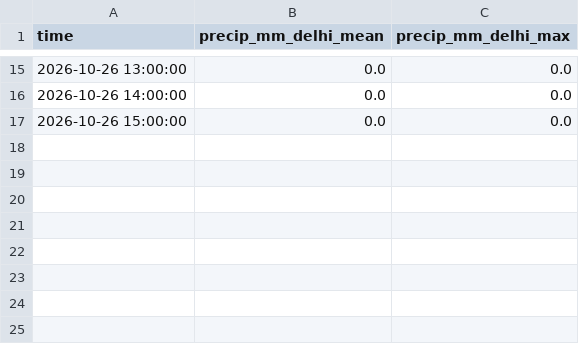
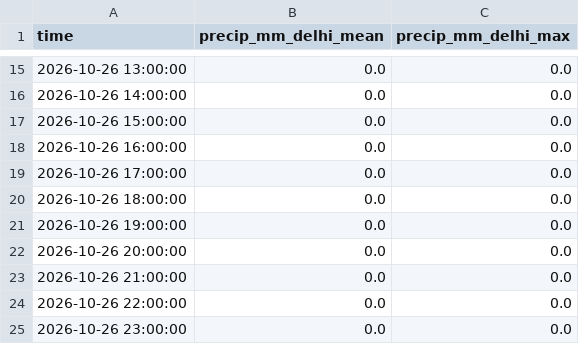
Before and after one commit to HalcyonVector/AQI-Network-Integrity-System, a CSV file: data/raw/era5_precip_2026-10-26.csv, drawn as a sheet; only a part is shown, gaps mark what is left out.

Commit message:
Daily data pull: 2026-11-01 (weather and re-analysis)

```diff
--- a/data/raw/era5_precip_2026-10-26.csv
+++ b/data/raw/era5_precip_2026-10-26.csv
@@ -17 +17,9 @@ time,precip_mm_delhi_mean,precip_mm_delhi_max
 2026-10-26 15:00:00,0.0,0.0
+2026-10-26 16:00:00,0.0,0.0
+2026-10-26 17:00:00,0.0,0.0
+2026-10-26 18:00:00,0.0,0.0
+2026-10-26 19:00:00,0.0,0.0
+2026-10-26 20:00:00,0.0,0.0
+2026-10-26 21:00:00,0.0,0.0
+2026-10-26 22:00:00,0.0,0.0
+2026-10-26 23:00:00,0.0,0.0
```
Also changed, not shown: data/processed/neighbor_predictor_comparison.csv, data/processed/stubble_transport_daily.csv, 4 other files.
